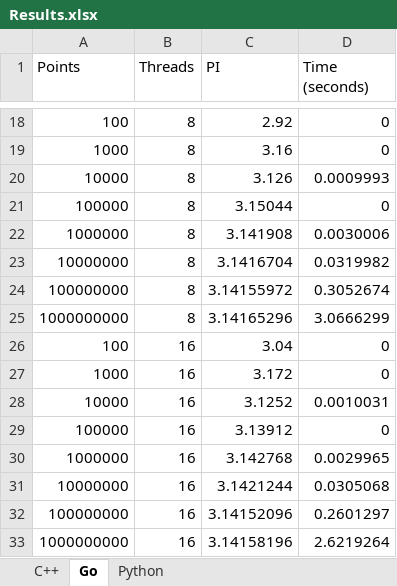
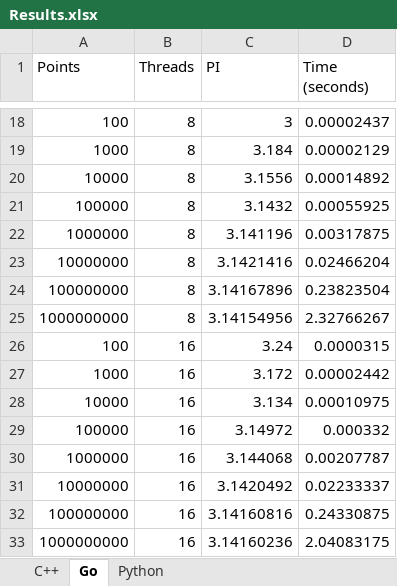
Before and after one commit to meap02/golang-performance-demo, an Excel workbook: Results.xlsx, sheet Go, drawn as a sheet; only a part is shown, gaps mark what is left out; values as stored, in another font and other column widths than the file's, no borders; charts and pictures not drawn; the diff covers the shown part only; the diff names each change by its address in the sheet, - before the commit and + after, or states it on an @@ line.

```diff
--- a/Results.xlsx (sheet Go)
+++ b/Results.xlsx (sheet Go)
-C18 (PI): 2.92
+C18 (PI): 3
-D18 (Time (seconds)): 0
+D18 (Time (seconds)): 0.00002437
-C19 (PI): 3.16
+C19 (PI): 3.184
-D19 (Time (seconds)): 0
+D19 (Time (seconds)): 0.00002129
-C20 (PI): 3.126
+C20 (PI): 3.1556
-D20 (Time (seconds)): 0.0009993
+D20 (Time (seconds)): 0.00014892
-C21 (PI): 3.15044
+C21 (PI): 3.1432
-D21 (Time (seconds)): 0
+D21 (Time (seconds)): 0.00055925
-C22 (PI): 3.141908
+C22 (PI): 3.141196
-D22 (Time (seconds)): 0.0030006
+D22 (Time (seconds)): 0.00317875
-C23 (PI): 3.1416704
+C23 (PI): 3.1421416
-D23 (Time (seconds)): 0.0319982
+D23 (Time (seconds)): 0.02466204
-C24 (PI): 3.14155972
+C24 (PI): 3.14167896
-D24 (Time (seconds)): 0.3052674
+D24 (Time (seconds)): 0.23823504
-C25 (PI): 3.14165296
+C25 (PI): 3.14154956
-D25 (Time (seconds)): 3.0666299
+D25 (Time (seconds)): 2.32766267
-C26 (PI): 3.04
+C26 (PI): 3.24
-D26 (Time (seconds)): 0
+D26 (Time (seconds)): 0.0000315
-D27 (Time (seconds)): 0
+D27 (Time (seconds)): 0.00002442
-C28 (PI): 3.1252
+C28 (PI): 3.134
-D28 (Time (seconds)): 0.0010031
+D28 (Time (seconds)): 0.00010975
-C29 (PI): 3.13912
+C29 (PI): 3.14972
-D29 (Time (seconds)): 0
+D29 (Time (seconds)): 0.000332
-C30 (PI): 3.142768
+C30 (PI): 3.144068
-D30 (Time (seconds)): 0.0029965
+D30 (Time (seconds)): 0.00207787
-C31 (PI): 3.1421244
+C31 (PI): 3.1420492
-D31 (Time (seconds)): 0.0305068
+D31 (Time (seconds)): 0.02233337
-C32 (PI): 3.14152096
+C32 (PI): 3.14160816
-D32 (Time (seconds)): 0.2601297
+D32 (Time (seconds)): 0.24330875
-C33 (PI): 3.14158196
+C33 (PI): 3.14160236
-D33 (Time (seconds)): 2.6219264
+D33 (Time (seconds)): 2.04083175
```
Also changed, not shown: 1 removed row and 62 edited cells elsewhere in this sheet, charts or pictures, 10 other files.
